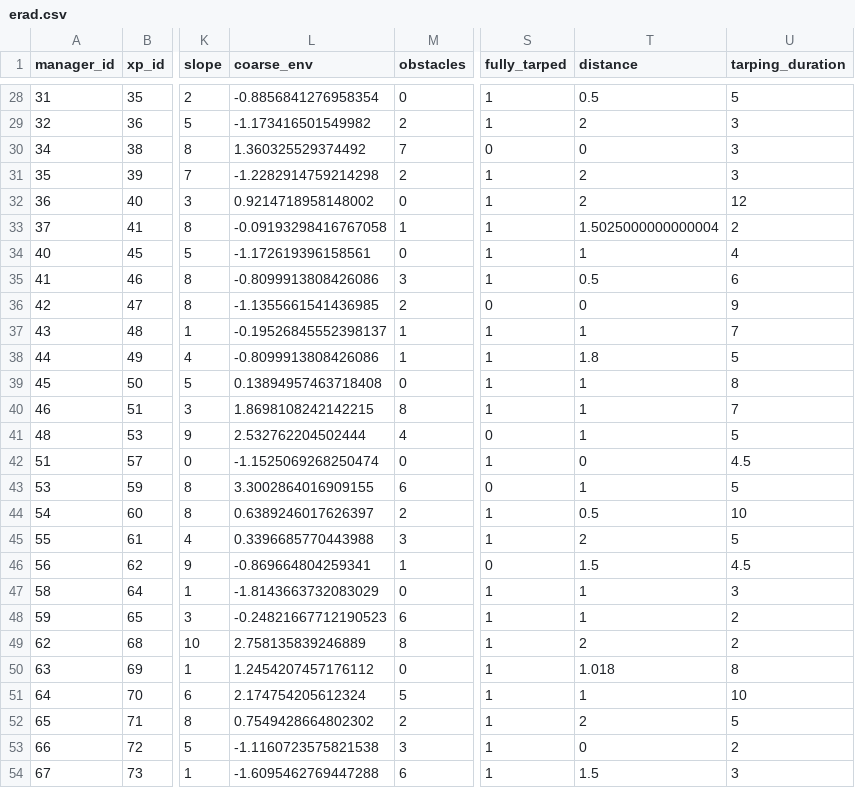
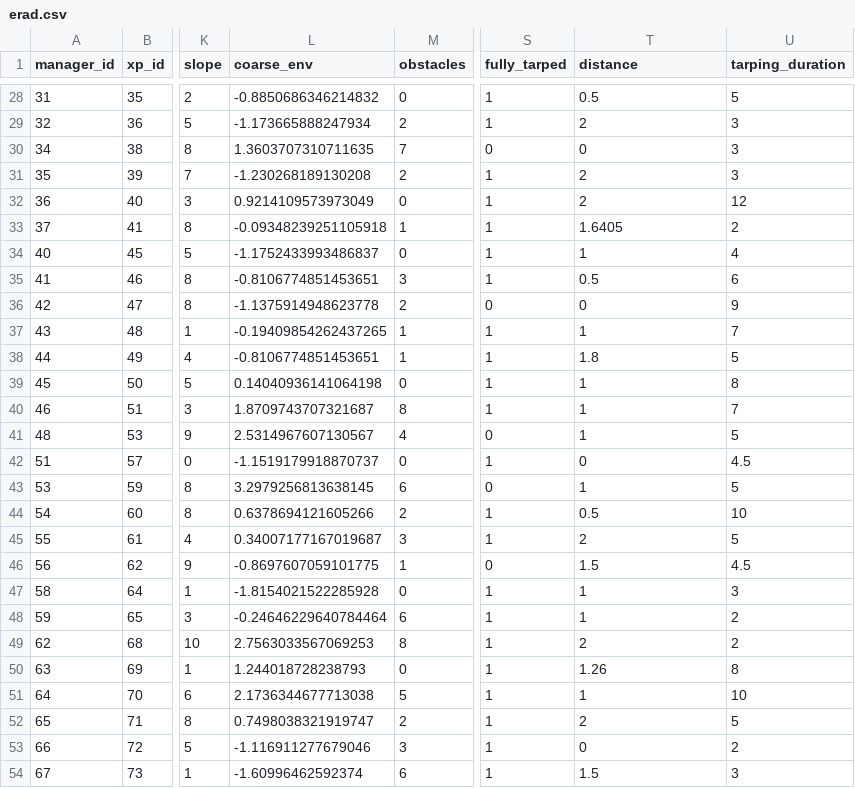
Before and after one commit to mrelnoob/jk.fanf.tarping, a CSV file: data/erad.csv, drawn as a sheet; only a part is shown, gaps mark what is left out; the diff covers the shown part only; the diff names each change by its address in the sheet, - before the commit and + after, or states it on an @@ line.

```diff
--- a/data/erad.csv
+++ b/data/erad.csv
-L28 (coarse_env): -0.8856841276958354
+L28 (coarse_env): -0.8850686346214832
-L29 (coarse_env): -1.173416501549982
+L29 (coarse_env): -1.173665888247934
-L30 (coarse_env): 1.360325529374492
+L30 (coarse_env): 1.3603707310711635
-L31 (coarse_env): -1.2282914759214298
+L31 (coarse_env): -1.230268189130208
-L32 (coarse_env): 0.9214718958148002
+L32 (coarse_env): 0.9214109573973049
-L33 (coarse_env): -0.09193298416767058
+L33 (coarse_env): -0.09348239251105918
-T33 (distance): 1.5025000000000004
+T33 (distance): 1.6405
-L34 (coarse_env): -1.172619396158561
+L34 (coarse_env): -1.1752433993486837
-L35 (coarse_env): -0.8099913808426086
+L35 (coarse_env): -0.8106774851453651
-L36 (coarse_env): -1.1355661541436985
+L36 (coarse_env): -1.1375914948623778
-L37 (coarse_env): -0.19526845552398137
+L37 (coarse_env): -0.19409854262437265
-L38 (coarse_env): -0.8099913808426086
+L38 (coarse_env): -0.8106774851453651
-L39 (coarse_env): 0.13894957463718408
+L39 (coarse_env): 0.14040936141064198
-L40 (coarse_env): 1.8698108242142215
+L40 (coarse_env): 1.8709743707321687
-L41 (coarse_env): 2.532762204502444
+L41 (coarse_env): 2.5314967607130567
-L42 (coarse_env): -1.1525069268250474
+L42 (coarse_env): -1.1519179918870737
-L43 (coarse_env): 3.3002864016909155
+L43 (coarse_env): 3.2979256813638145
-L44 (coarse_env): 0.6389246017626397
+L44 (coarse_env): 0.6378694121605266
-L45 (coarse_env): 0.3396685770443988
+L45 (coarse_env): 0.34007177167019687
-L46 (coarse_env): -0.869664804259341
+L46 (coarse_env): -0.8697607059101775
-L47 (coarse_env): -1.8143663732083029
+L47 (coarse_env): -1.8154021522285928
-L48 (coarse_env): -0.24821667712190523
+L48 (coarse_env): -0.24646229640784464
-L49 (coarse_env): 2.758135839246889
+L49 (coarse_env): 2.7563033567069253
-L50 (coarse_env): 1.2454207457176112
+L50 (coarse_env): 1.244018728238793
-T50 (distance): 1.018
+T50 (distance): 1.26
-L51 (coarse_env): 2.174754205612324
+L51 (coarse_env): 2.1736344677713038
-L52 (coarse_env): 0.7549428664802302
+L52 (coarse_env): 0.7498038321919747
-L53 (coarse_env): -1.1160723575821538
+L53 (coarse_env): -1.116911277679046
-L54 (coarse_env): -1.6095462769447288
+L54 (coarse_env): -1.60996462592374
```
Also changed, not shown: 66 edited cells elsewhere in this file, data/redges.csv, data/roverlaps.csv, 6 other files.
